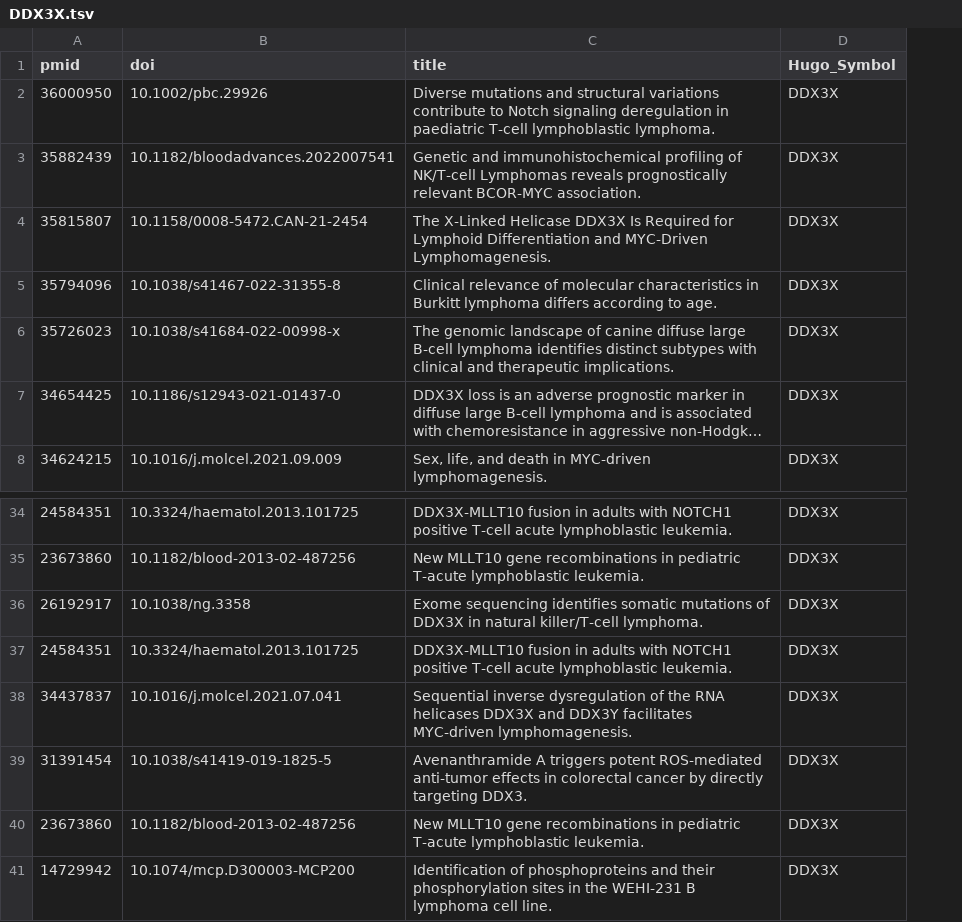
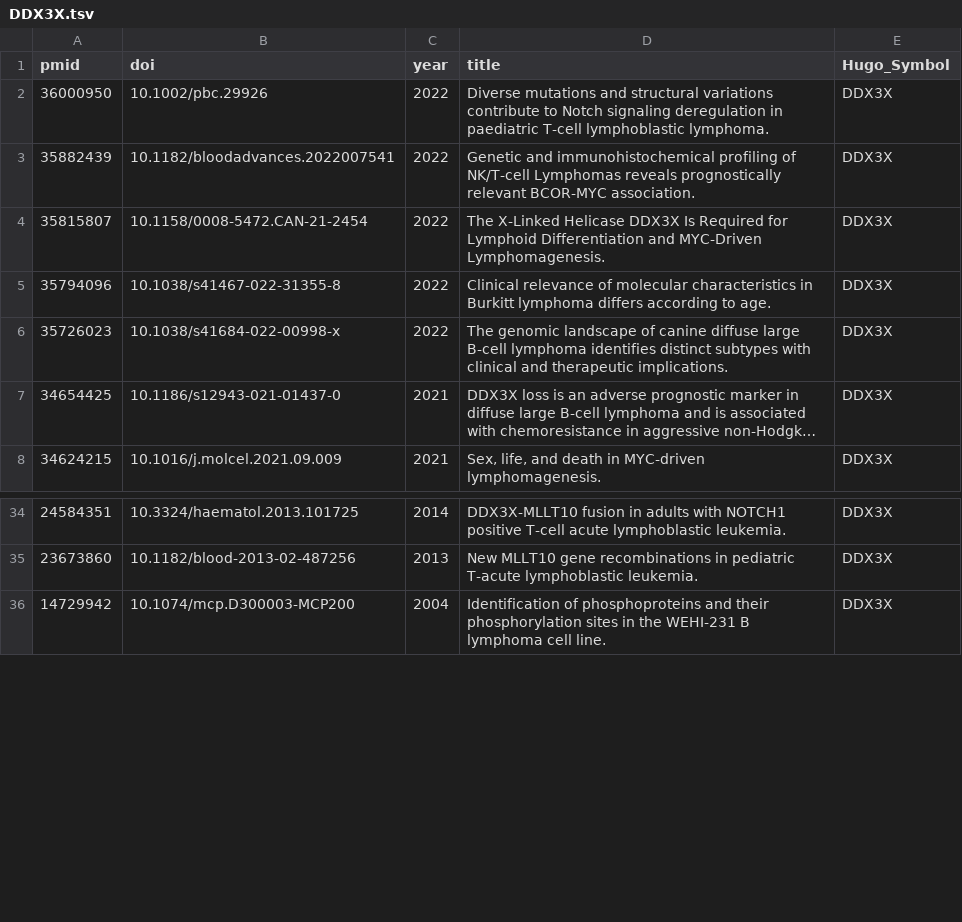
Before and after one commit to morinlab/LLMPP, a TSV file: literature/by_gene/DDX3X.tsv, drawn as a sheet; only a part is shown, gaps mark what is left out; long unchanged cells end in …; removed rows and columns are numbered as before the commit, all else as after; the diff names each change by its address in the sheet, - before the commit and + after, or states it on an @@ line.

```diff
--- a/literature/by_gene/DDX3X.tsv
+++ b/literature/by_gene/DDX3X.tsv
+column C (year), rows 2-8: 2022 | 2022 | 2022 | 2022 | 2022 | 2021 | 2021; rows 34-36: 2014 | 2013 | 2004
-row 36: 26192917 | 10.1038/ng.3358 | Exome sequencing identifies somatic mutations of DDX3X in natural killer/T-cell lymphoma. | DDX3X
-row 37: 24584351 | 10.3324/haematol.2013.101725 | DDX3X-MLLT10 fusion in adults with NOTCH1 positive T-cell acute lymphoblastic leukemia. | DDX3X
-row 38: 34437837 | 10.1016/j.molcel.2021.07.041 | Sequential inverse dysregulation of the RNA helicases DDX3X and DDX3Y facilitates MYC-driven lymphomagenesis. | DDX3X
-row 39: 31391454 | 10.1038/s41419-019-1825-5 | Avenanthramide A triggers potent ROS-mediated anti-tumor effects in colorectal cancer by directly targeting DDX3. | DDX3X
-row 40: 23673860 | 10.1182/blood-2013-02-487256 | New MLLT10 gene recombinations in pediatric T-acute lymphoblastic leukemia. | DDX3X
```
Also changed, not shown: literature/by_gene/ARID1A.tsv, literature/by_gene/ATP6AP1.tsv, 10 other files.
